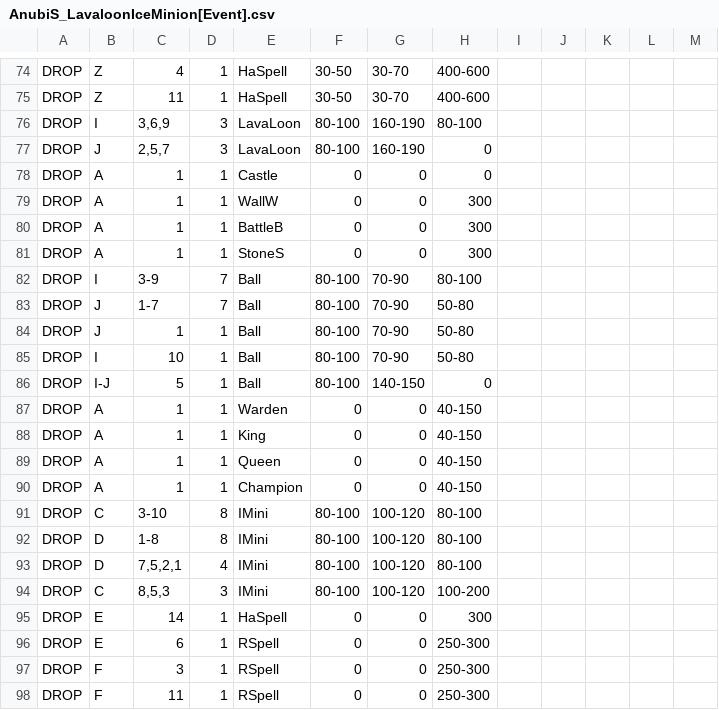
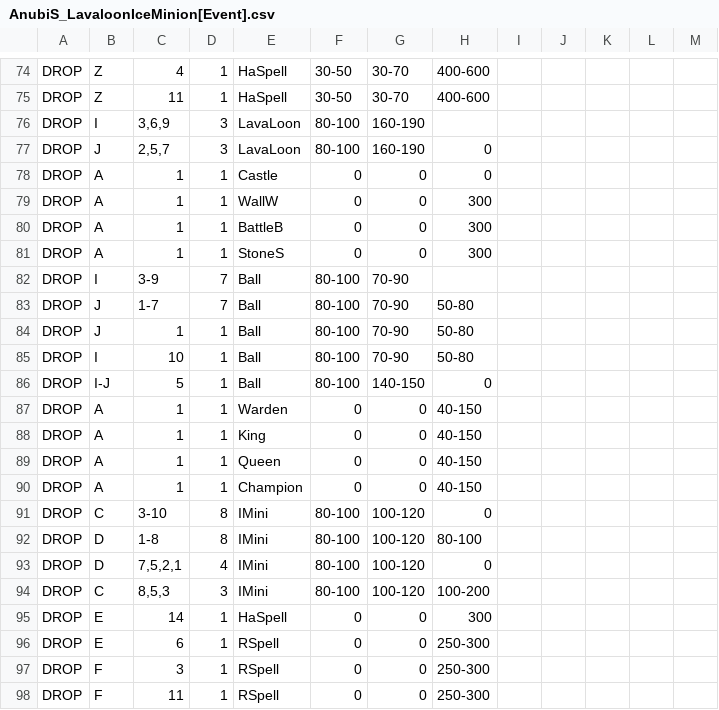
Before and after one commit to Moebius14/AnubiSMod, a CSV file: CSV/Attack/AnubiS_LavaloonIceMinion[Event].csv, drawn as a sheet; only a part is shown, gaps mark what is left out.

```diff
--- a/CSV/Attack/AnubiS_LavaloonIceMinion[Event].csv
+++ b/CSV/Attack/AnubiS_LavaloonIceMinion[Event].csv
@@ -75,3 +75,3 @@ DROP  |Z          |4          |1          |HaSpell    |30-50      |30-70      |4
 DROP  |Z          |11         |1          |HaSpell    |30-50      |30-70      |400-600    |           |           |           |           |           |
-DROP  |I          |3,6,9      |3          |LavaLoon   |80-100     |160-190    |80-100     |           |           |           |           |           |
+DROP  |I          |3,6,9      |3          |LavaLoon   |80-100     |160-190    |           |           |           |           |           |           |
 DROP  |J          |2,5,7      |3          |LavaLoon   |80-100     |160-190    |0          |           |           |           |           |           |
@@ -81,3 +81,3 @@ DROP  |A          |1          |1          |BattleB    |0          |0          |3
 DROP  |A          |1          |1          |StoneS     |0          |0          |300        |           |           |           |           |           |
-DROP  |I          |3-9        |7          |Ball       |80-100     |70-90      |80-100     |           |           |           |           |           |
+DROP  |I          |3-9        |7          |Ball       |80-100     |70-90      |           |           |           |           |           |           |
 DROP  |J          |1-7        |7          |Ball       |80-100     |70-90      |50-80      |           |           |           |           |           |
@@ -90,5 +90,5 @@ DROP  |A          |1          |1          |Queen      |0          |0          |4
 DROP  |A          |1          |1          |Champion   |0          |0          |40-150     |           |           |           |           |           |
-DROP  |C          |3-10       |8          |IMini      |80-100     |100-120    |80-100     |           |           |           |           |           |
+DROP  |C          |3-10       |8          |IMini      |80-100     |100-120    |0          |           |           |           |           |           |
 DROP  |D          |1-8        |8          |IMini      |80-100     |100-120    |80-100     |           |           |           |           |           |
-DROP  |D          |7,5,2,1    |4          |IMini      |80-100     |100-120    |80-100     |           |           |           |           |           |
+DROP  |D          |7,5,2,1    |4          |IMini      |80-100     |100-120    |0          |           |           |           |           |           |
 DROP  |C          |8,5,3      |3          |IMini      |80-100     |100-120    |100-200    |           |           |           |           |           |
```
Also changed, not shown: CSV/Attack/AnubiS_IceLavaLoonIceMinion[Event].csv, CSV/Attack/AnubiS_IceLavaLoonSminion[Event].csv, 4 other files.
